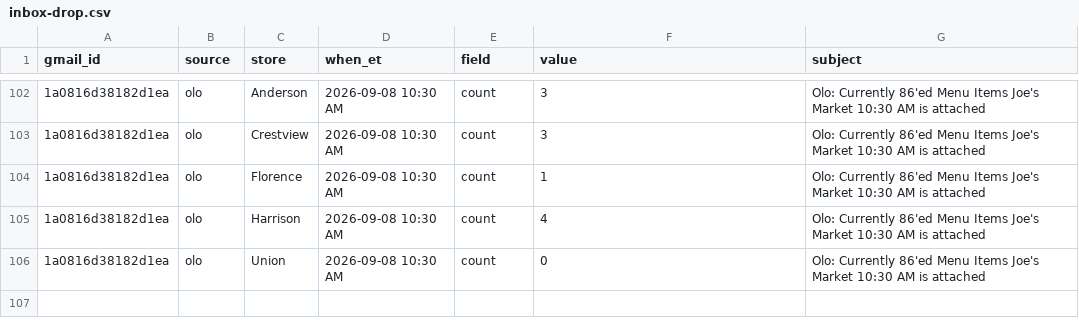
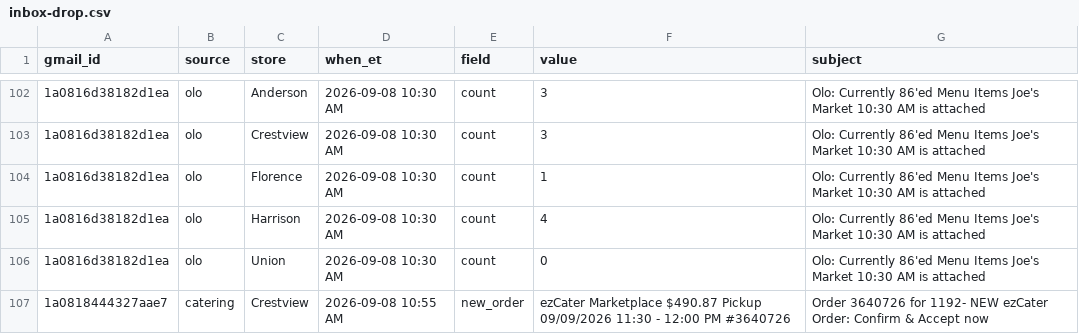
Before and after one commit to SCDashboard/DailyUploads, a CSV file: inbox-drop.csv, drawn as a sheet; only a part is shown, gaps mark what is left out; the diff names each change by its address in the sheet, - before the commit and + after, or states it on an @@ line.

Commit message:
append catering new_order Crestview 3640726

```diff
--- a/inbox-drop.csv
+++ b/inbox-drop.csv
+row 107: 1a0818444327aae7 | catering | Crestview | 2026-09-08 10:55 AM | new_order | ezCater Marketplace $490.87 Pickup 09/09/2026 11:30 - 12:00 PM #3640726 | Order 3640726 for 1192- NEW ezCater Order: Confirm & Accept now
```
